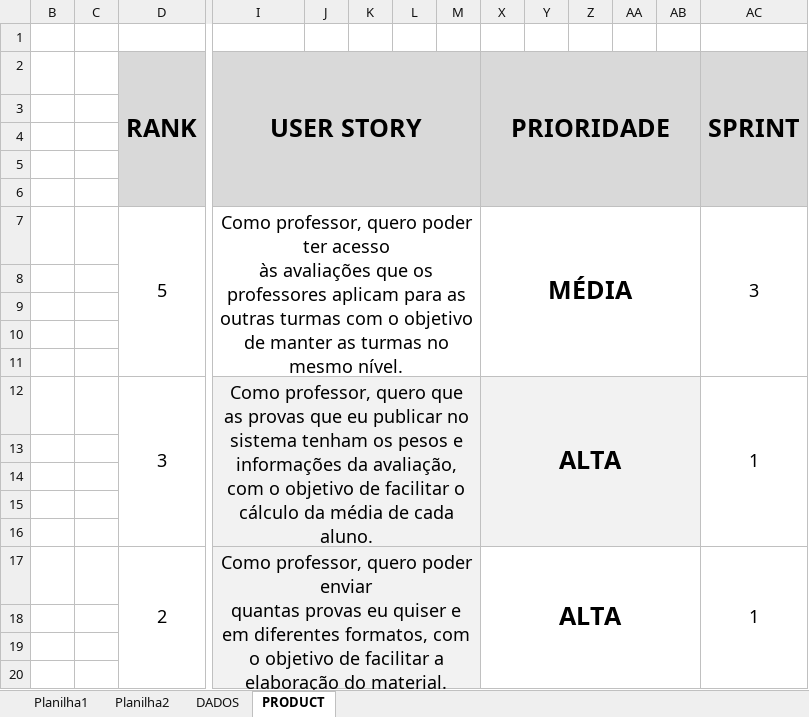
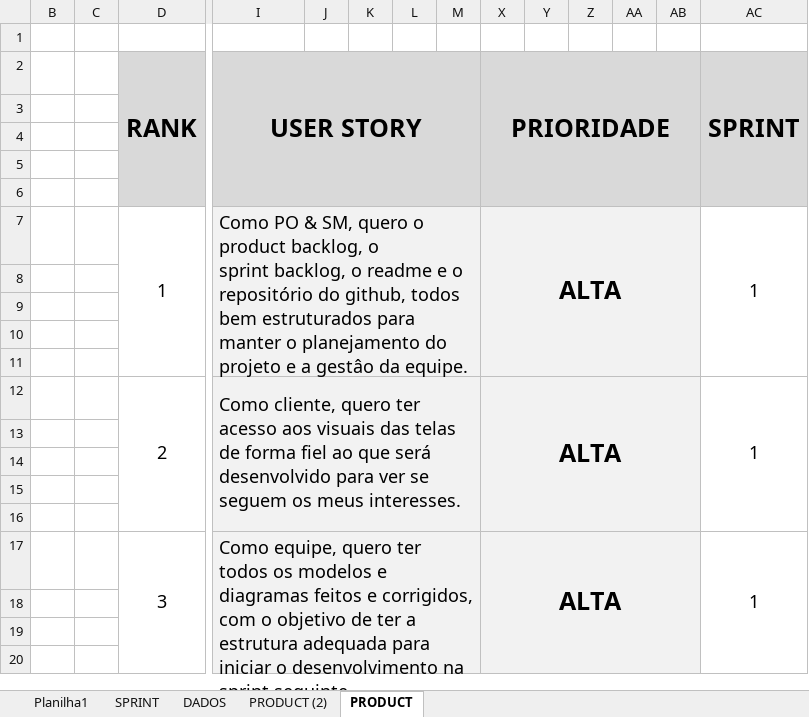
Before and after one commit to Megabrain-API/API, an Excel workbook: BACKLOG.xlsx, sheet PRODUCT, drawn as a sheet; only a part is shown, gaps mark what is left out; values as stored, in another font and other column widths than the file's, no borders; conditional formats not drawn; removed rows and columns are numbered as before the commit, all else as after; rows hold the shown columns only; ↵ is a line break in a cell; the diff covers the shown part only; the diff names each change by its address in the sheet, - before the commit and + after, or states it on an @@ line.

Commit message:
Backlog
Atualização de backlog, adicionado descrições e critérios de aprovação das user stories

Signed-off-by: FelipeCafalloni <147274578+FelipeCafalloni@users.noreply.github.com>

```diff
--- a/BACKLOG.xlsx (sheet PRODUCT)
+++ b/BACKLOG.xlsx (sheet PRODUCT)
-sheet tab: Planilha2
+sheet tab: SPRINT
+sheet tab: PRODUCT (2)
-row 7:  |  | 5 | Como professor, quero poder ter acesso ↵ às avaliações que os professores aplicam para as outras turmas com o objetivo de manter as turmas no mesmo nível. |  |  |  |  | MÉDIA |  |  |  |  | 3
+row 7:  |  | 1 | Como PO & SM, quero o product backlog, o ↵ sprint backlog, o readme e o repositório do github, todos bem estruturados para manter o planejamento do projeto e a gestâo da equipe. |  |  |  |  | ALTA |  |  |  |  | 1
-I8:M11 fill: none
+I8:M11 fill: #F2F2F2
-X8:AB11 fill: none
+X8:AB11 fill: #F2F2F2
-D12 (RANK): 3
+D12 (RANK): 2
-I12 (USER STORY): Como professor, quero que as provas que eu publicar no ↵ sistema tenham os pesos e informações da avaliação, com o objetivo de facilitar o cálculo da média de cada aluno.
+I12 (USER STORY): Como cliente, quero ter acesso aos visuais das telas de forma fiel ao que será desenvolvido para ver se seguem os meus interesses.
-I12 alignment: center
+I12 alignment: left
-D17 (RANK): 2
+D17 (RANK): 3
-I17 (USER STORY): Como professor, quero poder enviar ↵ quantas provas eu quiser e em diferentes formatos, com o objetivo de facilitar a elaboração do material.
+I17 (USER STORY): Como equipe, quero ter todos os modelos e diagramas feitos e corrigidos, com o objetivo de ter a estrutura adequada para iniciar o desenvolvimento na sprint seguinte.
-I17 alignment: center
+I17 alignment: left
-X17:AB20 fill: none
+X17:AB20 fill: #F2F2F2
```
Also changed, not shown: 19 added rows, 4 removed rows, 4 edited cells, cell formats and merged cells elsewhere in this sheet, sheet SPRINT.
